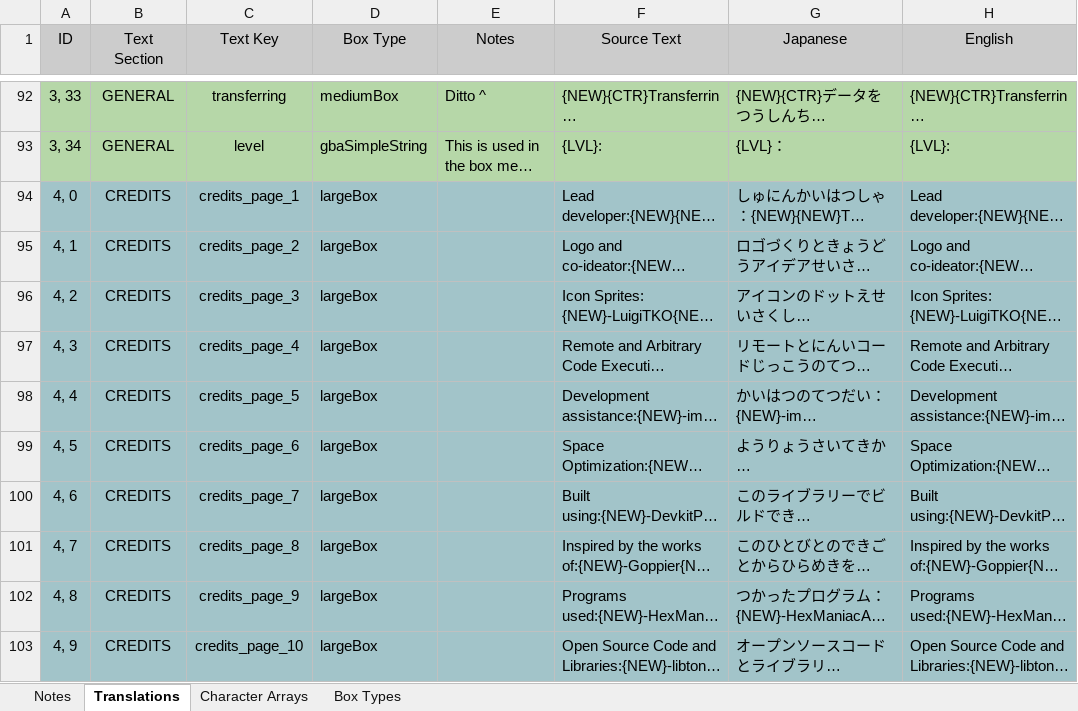
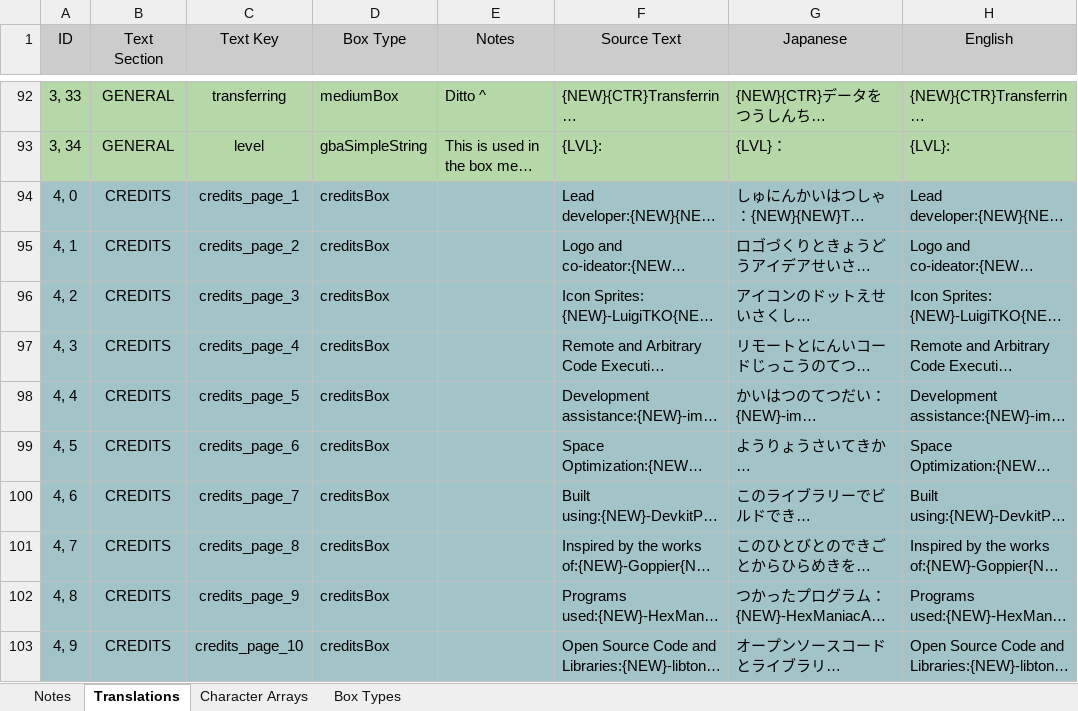
Before and after one commit to GearsProgress/Poke_Transporter_GB, an Excel workbook: tools/text_helper/text.xlsx, sheet Translations, drawn as a sheet; only a part is shown, gaps mark what is left out; long unchanged cells end in …; values as stored, in another font and other column widths than the file's, no borders; charts and pictures and conditional formats and table styles not drawn; the diff covers the shown part only; the diff names each change by its address in the sheet, - before the commit and + after, or states it on an @@ line.

```diff
--- a/tools/text_helper/text.xlsx (sheet Translations)
+++ b/tools/text_helper/text.xlsx (sheet Translations)
-D94:D103 (Box Type): largeBox
+D94:D103 (Box Type): creditsBox
```
Also changed, not shown: 14 edited cells elsewhere in this sheet, sheet Box Types, 12 other files.
